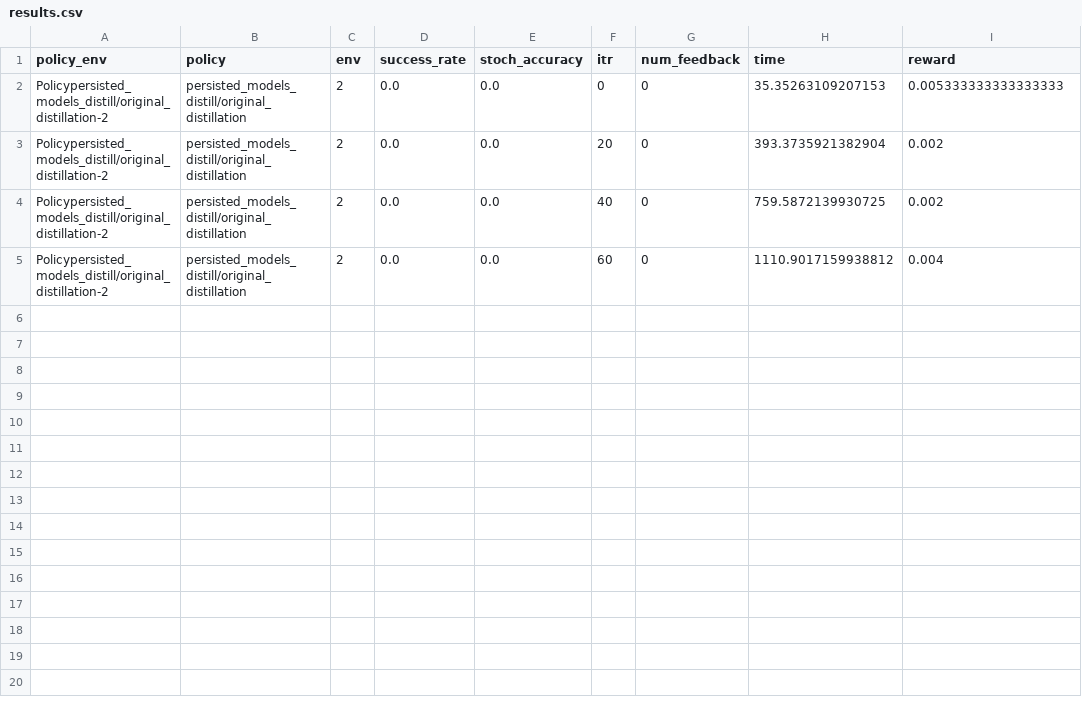
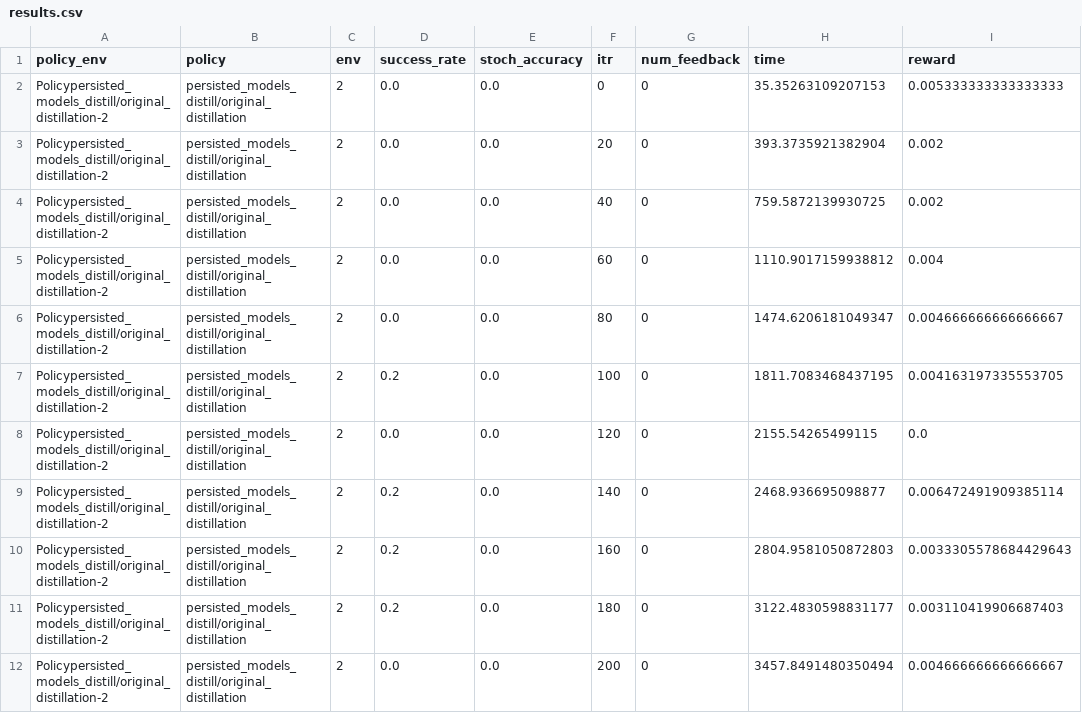
Before and after one commit to rll-research/teachable, a CSV file: scripts/logs/persisted_models_distill/original_distillation/results.csv, drawn as a sheet.

```diff
--- a/scripts/logs/persisted_models_distill/original_distillation/results.csv
+++ b/scripts/logs/persisted_models_distill/original_distillation/results.csv
@@ -5 +5,8 @@ Policypersisted_models_distill/original_distillation-2,persisted_models_distill/
 Policypersisted_models_distill/original_distillation-2,persisted_models_distill/original_distillation,2,0.0,0.0,60,0,1110.9017159938812,0.004
+Policypersisted_models_distill/original_distillation-2,persisted_models_distill/original_distillation,2,0.0,0.0,80,0,1474.6206181049347,0.004666666666666667
+Policypersisted_models_distill/original_distillation-2,persisted_models_distill/original_distillation,2,0.2,0.0,100,0,1811.7083468437195,0.004163197335553705
+Policypersisted_models_distill/original_distillation-2,persisted_models_distill/original_distillation,2,0.0,0.0,120,0,2155.54265499115,0.0
+Policypersisted_models_distill/original_distillation-2,persisted_models_distill/original_distillation,2,0.2,0.0,140,0,2468.936695098877,0.006472491909385114
+Policypersisted_models_distill/original_distillation-2,persisted_models_distill/original_distillation,2,0.2,0.0,160,0,2804.9581050872803,0.0033305578684429643
+Policypersisted_models_distill/original_distillation-2,persisted_models_distill/original_distillation,2,0.2,0.0,180,0,3122.4830598831177,0.003110419906687403
+Policypersisted_models_distill/original_distillation-2,persisted_models_distill/original_distillation,2,0.0,0.0,200,0,3457.8491480350494,0.004666666666666667
```
Also changed, not shown: scripts/logs/persisted_models_distill/distilled_with_mlp_2/results.csv, 3 other files.
